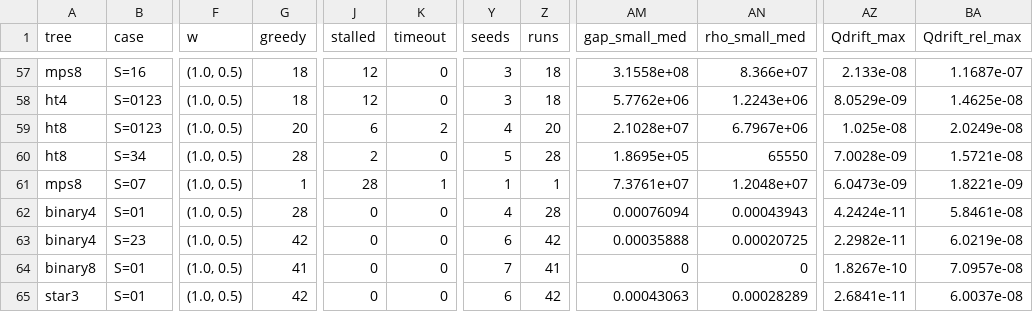
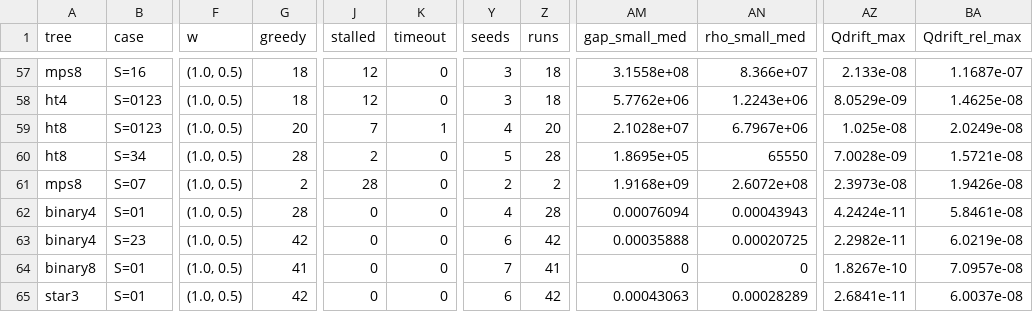
Before and after one commit to seamus-fallows/TTN-regimes, a CSV file: experiments/locality/results/twocomp_table.csv, drawn as a sheet; only a part is shown, gaps mark what is left out; the diff names each change by its address in the sheet, - before the commit and + after, or states it on an @@ line.

```diff
--- a/experiments/locality/results/twocomp_table.csv
+++ b/experiments/locality/results/twocomp_table.csv
-J59 (stalled): 6
+J59 (stalled): 7
-K59 (timeout): 2
+K59 (timeout): 1
-G61 (greedy): 1
+G61 (greedy): 2
-K61 (timeout): 1
+K61 (timeout): 0
-Y61 (seeds): 1
+Y61 (seeds): 2
-Z61 (runs): 1
+Z61 (runs): 2
-AM61 (gap_small_med): 7.3761e+07
+AM61 (gap_small_med): 1.9168e+09
-AN61 (rho_small_med): 1.2048e+07
+AN61 (rho_small_med): 2.6072e+08
-AZ61 (Qdrift_max): 6.0473e-09
+AZ61 (Qdrift_max): 2.3973e-08
-BA61 (Qdrift_rel_max): 1.8221e-09
+BA61 (Qdrift_rel_max): 1.9426e-08
```
Also changed, not shown: experiments/locality/results/twocomp_chi4_table.csv, 2 other files.
